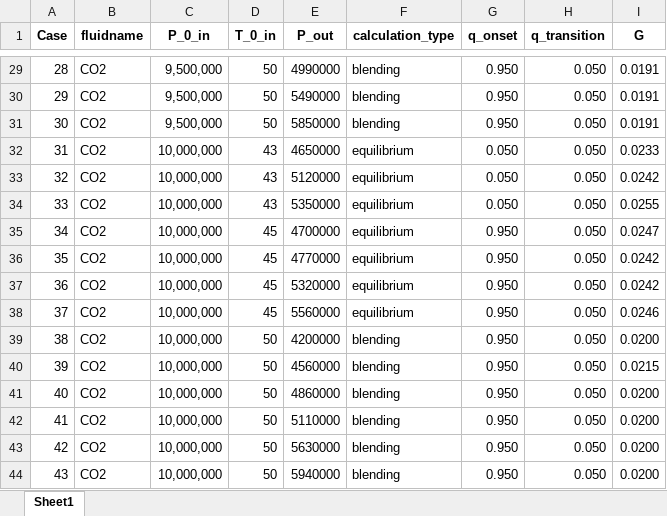
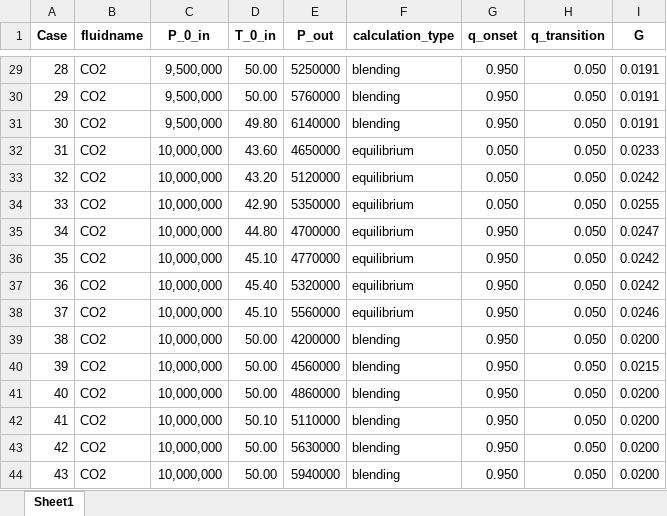
Before and after one commit to turbo-sim/barotropy, an Excel workbook: projects/berana_2009/berana_2009_data.xlsx, sheet Sheet1, drawn as a sheet; only a part is shown, gaps mark what is left out; values as stored, in another font and other column widths than the file's, no borders; the diff covers the shown part only; the diff names each change by its address in the sheet, - before the commit and + after, or states it on an @@ line.

```diff
--- a/projects/berana_2009/berana_2009_data.xlsx (sheet Sheet1)
+++ b/projects/berana_2009/berana_2009_data.xlsx (sheet Sheet1)
-D29:D30 (T_0_in): 50
+D29:D30 (T_0_in): 50.00
-E29 (P_out): 4990000
+E29 (P_out): 5250000
-E30 (P_out): 5490000
+E30 (P_out): 5760000
-D31 (T_0_in): 50
+D31 (T_0_in): 49.80
-E31 (P_out): 5850000
+E31 (P_out): 6140000
-D32 (T_0_in): 43
+D32 (T_0_in): 43.60
-D33 (T_0_in): 43
+D33 (T_0_in): 43.20
-D34 (T_0_in): 43
+D34 (T_0_in): 42.90
-D35 (T_0_in): 45
+D35 (T_0_in): 44.80
-D36 (T_0_in): 45
+D36 (T_0_in): 45.10
-D37 (T_0_in): 45
+D37 (T_0_in): 45.40
-D38 (T_0_in): 45
+D38 (T_0_in): 45.10
-D39:D41 (T_0_in): 50
+D39:D41 (T_0_in): 50.00
-D42 (T_0_in): 50
+D42 (T_0_in): 50.10
-D43:D44 (T_0_in): 50
+D43:D44 (T_0_in): 50.00
```
Also changed, not shown: 31 edited cells elsewhere in this sheet.
